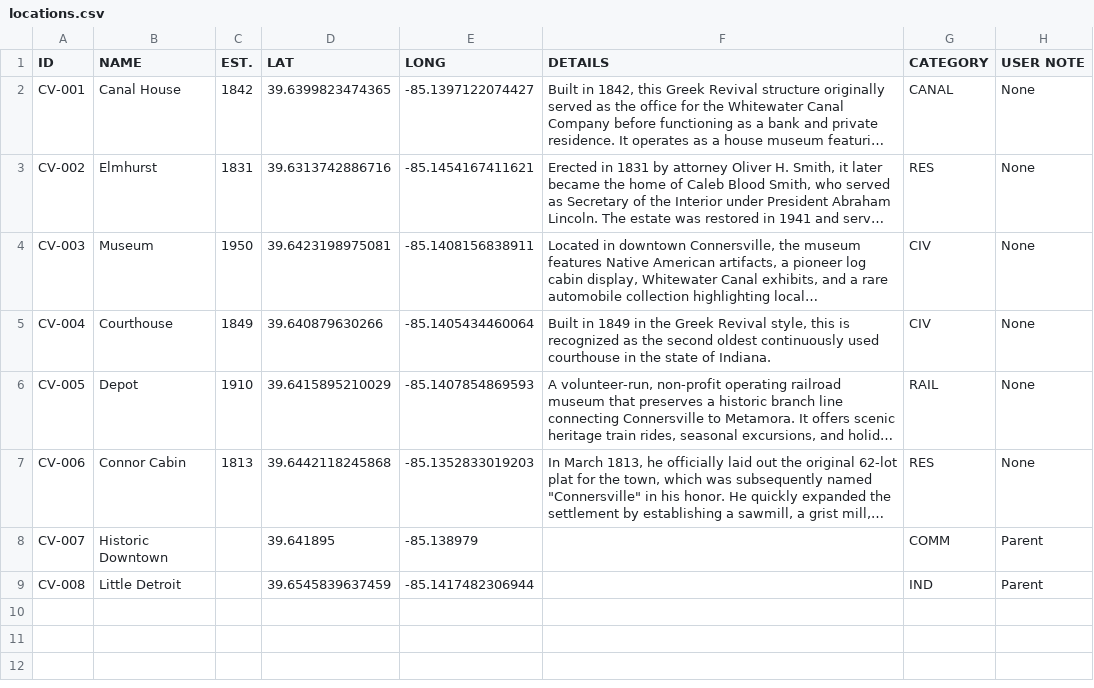
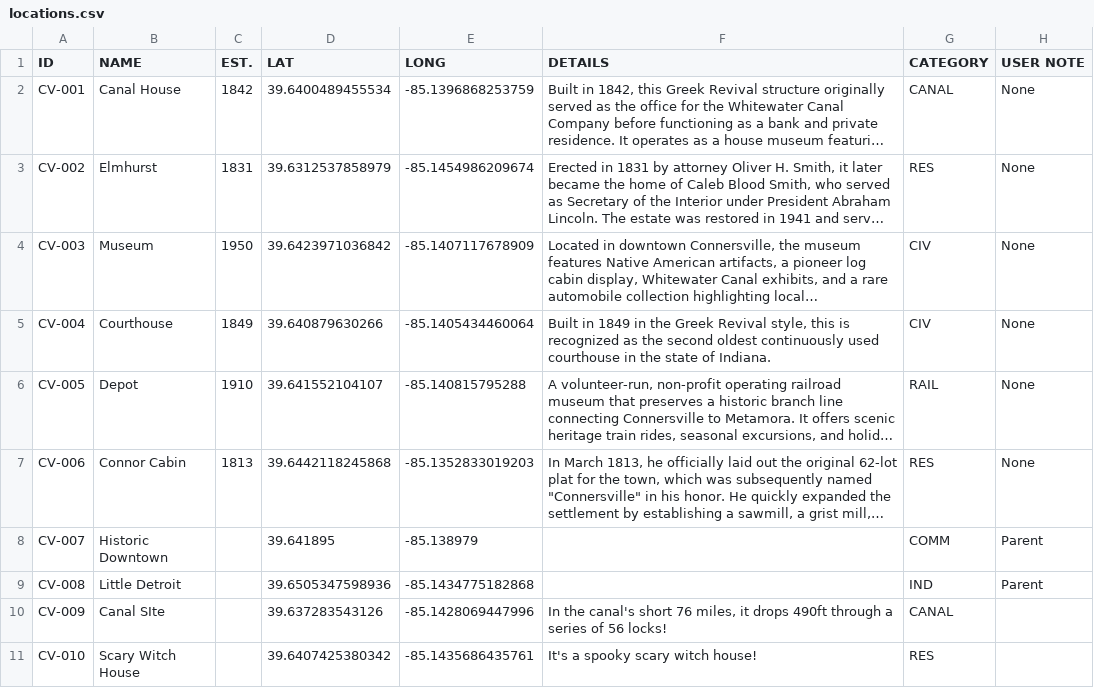
Before and after one commit to Luri-den/ETS, a CSV file: locations.csv, drawn as a sheet; long unchanged cells end in …; the diff names each change by its address in the sheet, - before the commit and + after, or states it on an @@ line.

```diff
--- a/locations.csv
+++ b/locations.csv
-D2 (LAT): 39.6399823474365
+D2 (LAT): 39.6400489455534
-E2 (LONG): -85.1397122074427
+E2 (LONG): -85.1396868253759
-D3 (LAT): 39.6313742886716
+D3 (LAT): 39.6312537858979
-E3 (LONG): -85.1454167411621
+E3 (LONG): -85.1454986209674
-D4 (LAT): 39.6423198975081
+D4 (LAT): 39.6423971036842
-E4 (LONG): -85.1408156838911
+E4 (LONG): -85.1407117678909
-D6 (LAT): 39.6415895210029
+D6 (LAT): 39.641552104107
-E6 (LONG): -85.1407854869593
+E6 (LONG): -85.140815795288
-D9 (LAT): 39.6545839637459
+D9 (LAT): 39.6505347598936
-E9 (LONG): -85.1417482306944
+E9 (LONG): -85.1434775182868
+row 10: CV-009 | Canal SIte |  | 39.637283543126 | -85.1428069447996 | In the canal's short 76 miles, it drops 490ft through a series of 56 locks! | CANAL
+row 11: CV-010 | Scary Witch House |  | 39.6407425380342 | -85.1435686435761 | It's a spooky scary witch house! | RES
```
Also changed, not shown: childmarkers.csv.
